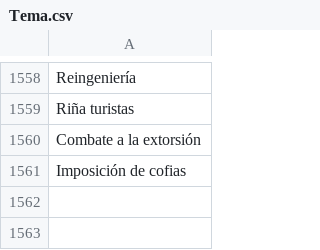
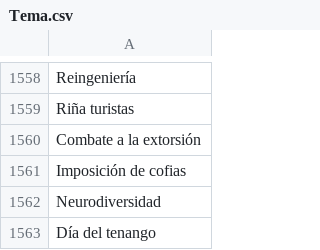
Before and after one commit to thelonious9/capturanotas, a CSV file: Tema.csv, drawn as a sheet; only a part is shown, gaps mark what is left out; the diff names each change by its address in the sheet, - before the commit and + after, or states it on an @@ line.

Commit message:
Nuevos temas

```diff
--- a/Tema.csv
+++ b/Tema.csv
+row 1562: Neurodiversidad
+row 1563: Día del tenango
```
